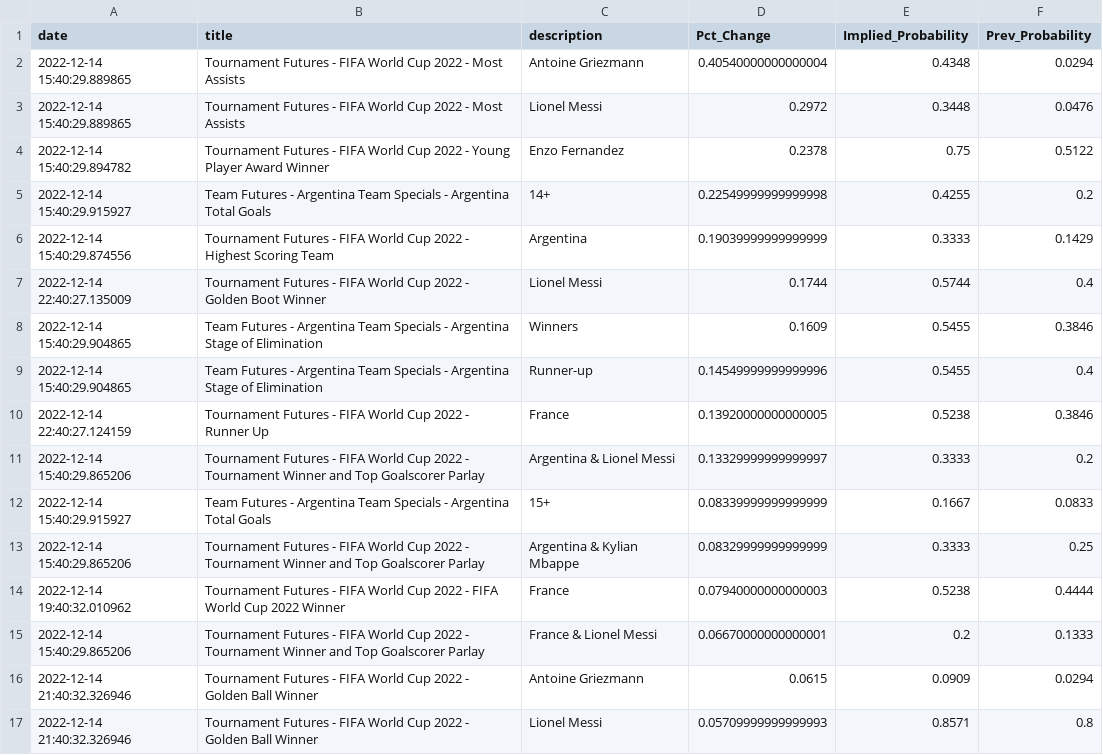
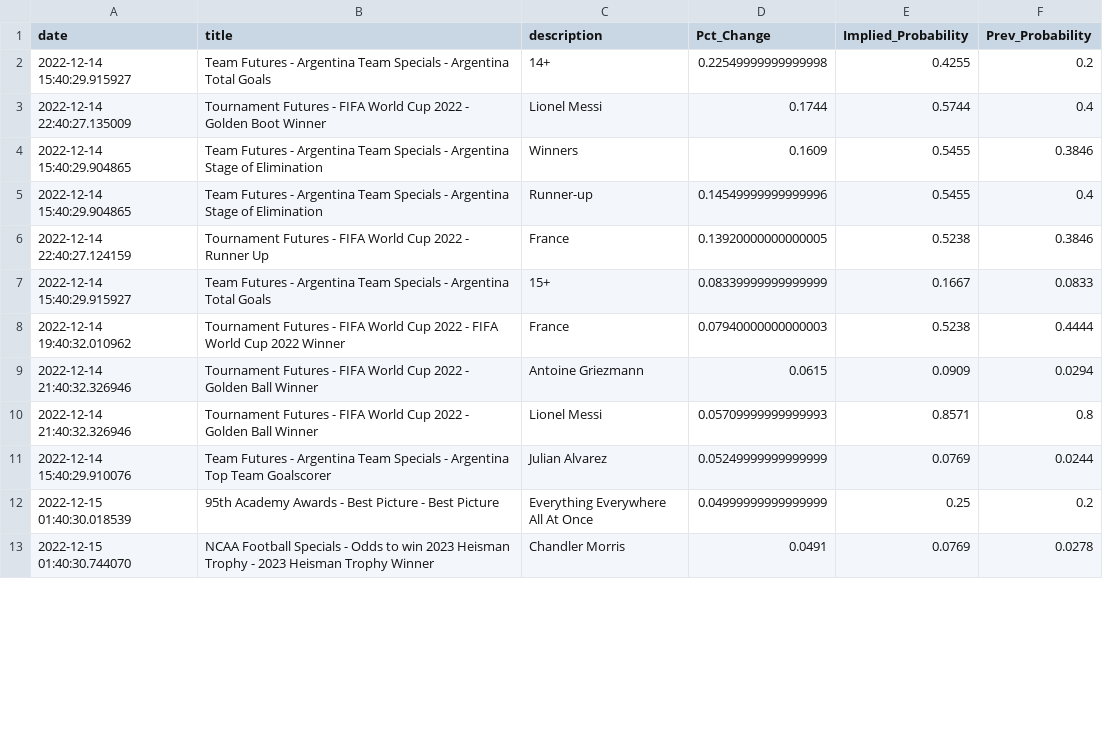
Before and after one commit to aaroncolesmith/bovada_data, a CSV file: bovada_scatter.csv, drawn as a sheet; only a part is shown; the shorter side is filled out with more unchanged rows; removed rows and columns are numbered as before the commit, all else as after; the diff covers the shown part only; the diff names each change by its address in the sheet, - before the commit and + after, or states it on an @@ line.

```diff
--- a/bovada_scatter.csv
+++ b/bovada_scatter.csv
-row 2: 2022-12-14 15:40:29.889865 | Tournament Futures - FIFA World Cup 2022 - Most Assists | Antoine Griezmann | 0.40540000000000004 | 0.4348 | 0.0294
-row 3: 2022-12-14 15:40:29.889865 | Tournament Futures - FIFA World Cup 2022 - Most Assists | Lionel Messi | 0.2972 | 0.3448 | 0.0476
-row 4: 2022-12-14 15:40:29.894782 | Tournament Futures - FIFA World Cup 2022 - Young Player Award Winner | Enzo Fernandez | 0.2378 | 0.75 | 0.5122
-row 6: 2022-12-14 15:40:29.874556 | Tournament Futures - FIFA World Cup 2022 - Highest Scoring Team | Argentina | 0.19039999999999999 | 0.3333 | 0.1429
-row 11: 2022-12-14 15:40:29.865206 | Tournament Futures - FIFA World Cup 2022 - Tournament Winner and Top Goalscorer Parlay | Argentina & Lionel Messi | 0.13329999999999997 | 0.3333 | 0.2
-row 13: 2022-12-14 15:40:29.865206 | Tournament Futures - FIFA World Cup 2022 - Tournament Winner and Top Goalscorer Parlay | Argentina & Kylian Mbappe | 0.08329999999999999 | 0.3333 | 0.25
-row 15: 2022-12-14 15:40:29.865206 | Tournament Futures - FIFA World Cup 2022 - Tournament Winner and Top Goalscorer Parlay | France & Lionel Messi | 0.06670000000000001 | 0.2 | 0.1333
```
Also changed, not shown: 1 added row, 18 removed rows and 4 moved rows elsewhere in this file, 1 other file.
